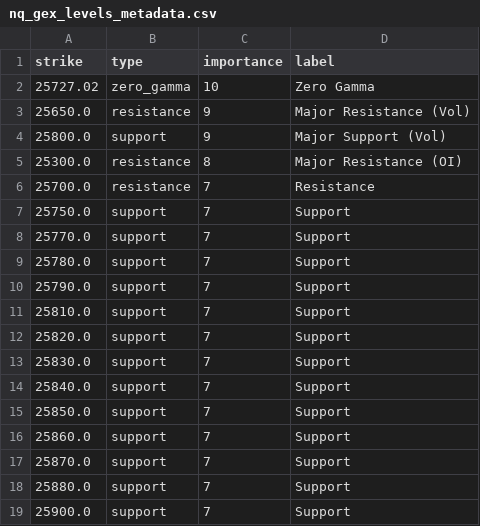
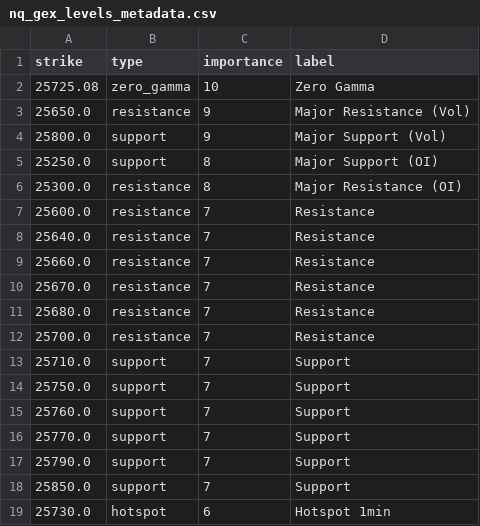
Before and after one commit to enzocosson/gex-tradingview, a CSV file: nq_gex_levels_metadata.csv, drawn as a sheet.

```diff
--- a/nq_gex_levels_metadata.csv
+++ b/nq_gex_levels_metadata.csv
@@ -1,19 +1,19 @@
 strike,type,importance,label
-25727.02,zero_gamma,10,Zero Gamma
+25725.08,zero_gamma,10,Zero Gamma
 25650.0,resistance,9,Major Resistance (Vol)
 25800.0,support,9,Major Support (Vol)
+25250.0,support,8,Major Support (OI)
 25300.0,resistance,8,Major Resistance (OI)
+25600.0,resistance,7,Resistance
+25640.0,resistance,7,Resistance
+25660.0,resistance,7,Resistance
+25670.0,resistance,7,Resistance
+25680.0,resistance,7,Resistance
 25700.0,resistance,7,Resistance
+25710.0,support,7,Support
 25750.0,support,7,Support
+25760.0,support,7,Support
 25770.0,support,7,Support
-25780.0,support,7,Support
 25790.0,support,7,Support
-25810.0,support,7,Support
-25820.0,support,7,Support
-25830.0,support,7,Support
-25840.0,support,7,Support
 25850.0,support,7,Support
-25860.0,support,7,Support
-25870.0,support,7,Support
-25880.0,support,7,Support
-25900.0,support,7,Support
+25730.0,hotspot,6,Hotspot 1min
```
Also changed, not shown: es_gex_levels.csv, es_gex_levels_metadata.csv, 2 other files.
